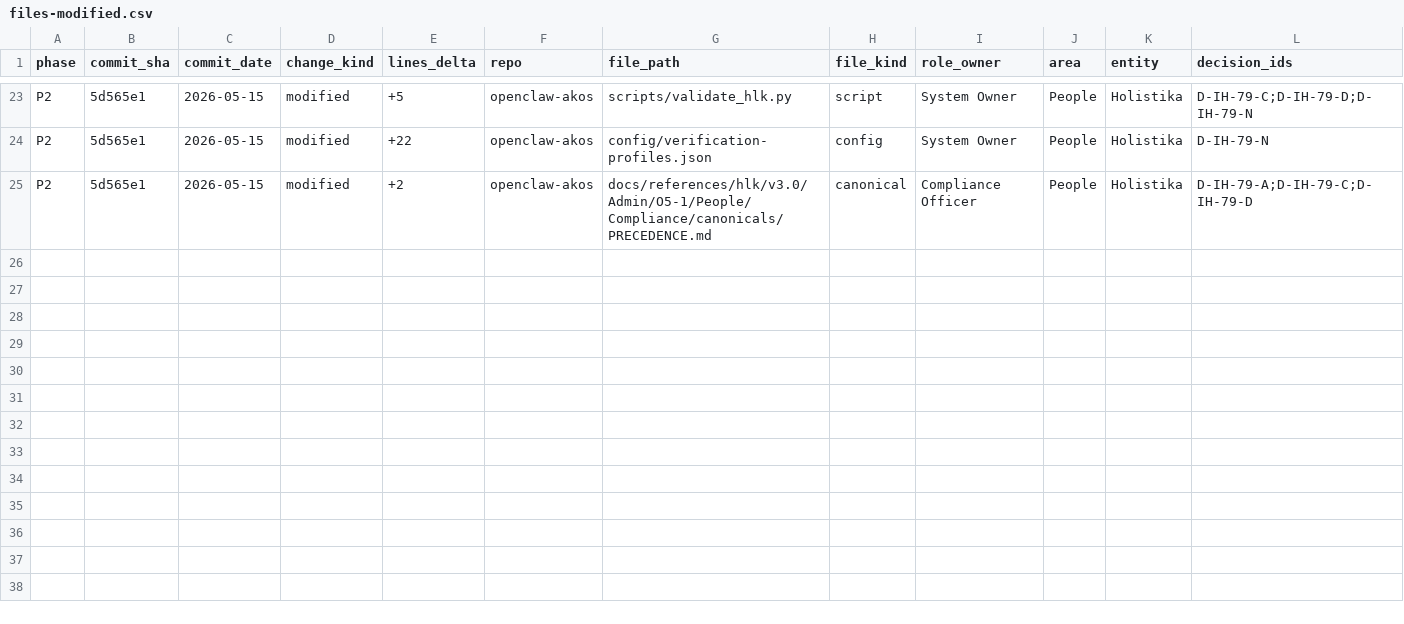
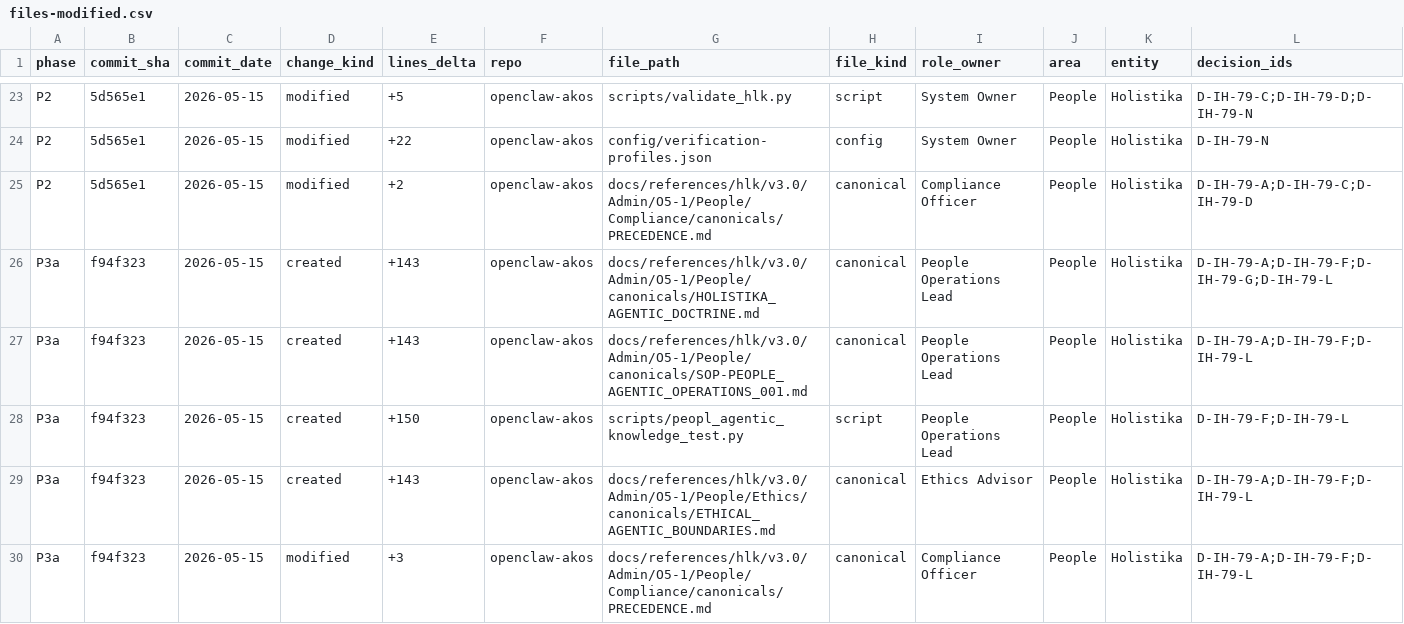
Before and after one commit to FraysaXII/openclaw-akos, a CSV file: docs/wip/planning/79-people-manifesto-and-pattern-library/files-modified.csv, drawn as a sheet; only a part is shown, gaps mark what is left out; rows hold the shown columns only; the diff covers the shown part only; the diff names each change by its address in the sheet, - before the commit and + after, or states it on an @@ line.

Commit message:
I79 P3a — Strand C-People AI doctrine + ops + Ethics anchor (D-IH-79-F/L)
Three-part stratified governance split codified at D-IH-79-F (jargon-side to
Tech Lab; clarity-side to People; red-lines to Ethics) and D-IH-79-L (Strand C
P3a/P3b split). P3a lands the People-side and Ethics-side; P3b will land the
Tech Lab landscape.

People-side anchors:
- HOLISTIKA_AGENTIC_DOCTRINE.md (access_level=5; jargon-free; agentic-as-DoD-
  recursive; Agent-in-Charge frame; Madeira role-class footnote).
- SOP-PEOPLE_AGENTIC_OPERATIONS_001.md (access_level=4; paired SOP; hybrid
  cadence — monthly baseline + event_triggered on canonical revision).
- scripts/peopl_agentic_knowledge_test.py (zero framework deps; operator
  clarity-mandate per D-IH-79-F).

Ethics-side anchor:
- ETHICAL_AGENTIC_BOUNDARIES.md (access_level=3 / Internal — all role-owners
  read; ratified at P3a inline-ratify gate; sibling to ETHICAL_AUTOMATION_
  POSTURE.md from I70 P9; 8 red lines; hybrid review cadence — annual baseline
  + event_triggered on red-line crossing or sibling-canonical revision).

Process catalog:
- tbi_peopl_dtp_agentic_ops_mtnce_001 (People Ops Lead; cadence_type=
  scheduled; SOP+runbook paired).
- tbi_peopl_dtp_agentic_ethics_boundaries_001 (Ethics Advisor; cadence_type=
  gated_operator + TODO[I79-ETHICS-REVIEW-RUNBOOK] marker per D-IH-72-W
  feature-flag pattern; SOP-only pairing per Ethics judgement-work nature).

Pairing validator extended (peopl_agentic*.py glob).

PRECEDENCE updated with three new rows (one per new canonical).

Anti-jargon drift gate (D-IH-79-N): five People-area canonicals now in scope;
zero forbidden tokens. The discipline holds.

Verification:
- validate_hlk.py PASS.
- validate_design_pattern_registry.py --jargon-scan PASS (zero leakage).
- validate_design_pattern_registry.py (registry mode) PASS (no regression
  from P2).
- validate_process_list_pairing.py PASS.

Inline-ratify gate (single AskQuestion call) ratified Ethics access level +
both cadences in batch. Outcomes documented in P3a pause record. Closes
OPS-79-3 (Strand C-People).

Pause point per plan: P3b is the sibling phase; P4/P5/P6/P7/P8 follow.

```diff
--- a/docs/wip/planning/79-people-manifesto-and-pattern-library/files-modified.csv
+++ b/docs/wip/planning/79-people-manifesto-and-pattern-library/files-modified.csv
+row 26: P3a | f94f323 | 2026-05-15 | created | +143 | openclaw-akos | docs/references/hlk/v3.0/Admin/O5-1/People/canonicals/HOLISTIKA_AGENTIC_DOCTRINE.md | canonical | People Operations Lead | People | Holistika | D-IH-79-A;D-IH-79-F;D-IH-79-G;D-IH-79-L
+row 27: P3a | f94f323 | 2026-05-15 | created | +143 | openclaw-akos | docs/references/hlk/v3.0/Admin/O5-1/People/canonicals/SOP-PEOPLE_AGENTIC_OPERATIONS_001.md | canonical | People Operations Lead | People | Holistika | D-IH-79-A;D-IH-79-F;D-IH-79-L
+row 28: P3a | f94f323 | 2026-05-15 | created | +150 | openclaw-akos | scripts/peopl_agentic_knowledge_test.py | script | People Operations Lead | People | Holistika | D-IH-79-F;D-IH-79-L
+row 29: P3a | f94f323 | 2026-05-15 | created | +143 | openclaw-akos | docs/references/hlk/v3.0/Admin/O5-1/People/Ethics/canonicals/ETHICAL_AGENTIC_BOUNDARIES.md | canonical | Ethics Advisor | People | Holistika | D-IH-79-A;D-IH-79-F;D-IH-79-L
+row 30: P3a | f94f323 | 2026-05-15 | modified | +3 | openclaw-akos | docs/references/hlk/v3.0/Admin/O5-1/People/Compliance/canonicals/PRECEDENCE.md | canonical | Compliance Officer | People | Holistika | D-IH-79-A;D-IH-79-F;D-IH-79-L
```
Also changed, not shown: 4 added rows elsewhere in this file, docs/references/hlk/v3.0/Admin/O5-1/People/Compliance/canonicals/process_list.csv, 8 other files.
